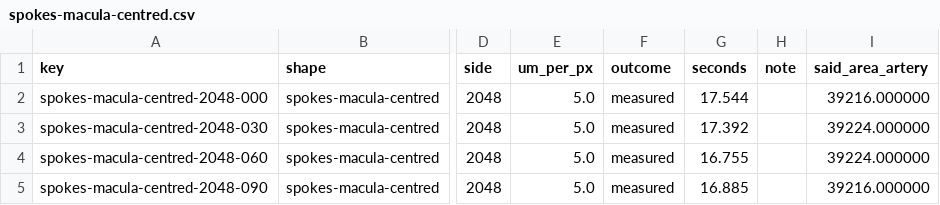
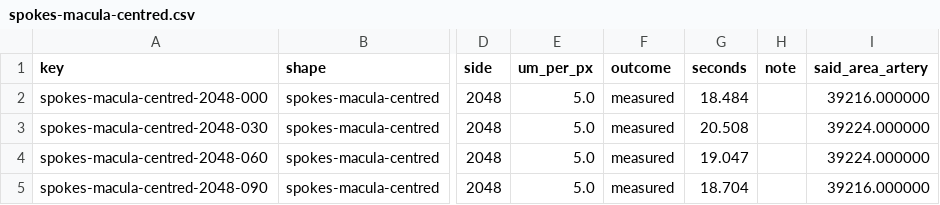
Before and after one commit to staskh/fundus-atlas, a CSV file: results/biomarker-synthetic/pvbm/spokes-macula-centred.csv, drawn as a sheet; only a part is shown, gaps mark what is left out; the diff names each change by its address in the sheet, - before the commit and + after, or states it on an @@ line.

```diff
--- a/results/biomarker-synthetic/pvbm/spokes-macula-centred.csv
+++ b/results/biomarker-synthetic/pvbm/spokes-macula-centred.csv
-G2 (seconds): 17.544
+G2 (seconds): 18.484
-G3 (seconds): 17.392
+G3 (seconds): 20.508
-G4 (seconds): 16.755
+G4 (seconds): 19.047
-G5 (seconds): 16.885
+G5 (seconds): 18.704
```
Also changed, not shown: results/biomarker-synthetic/pvbm/sinusoid.csv, results/biomarker-synthetic/pvbm/spokes-disc-centred.csv, 26 other files.
